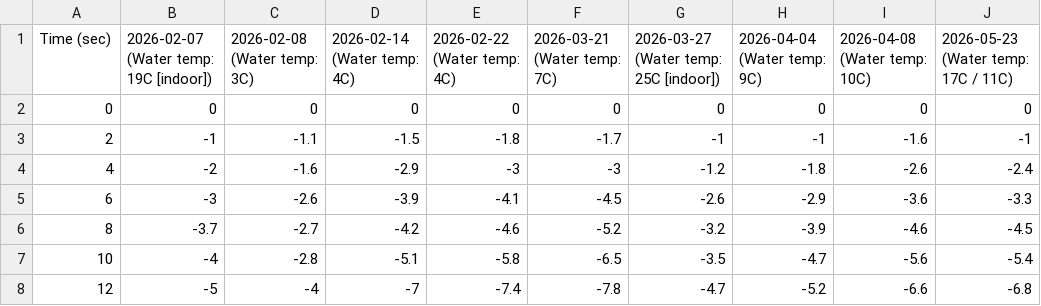
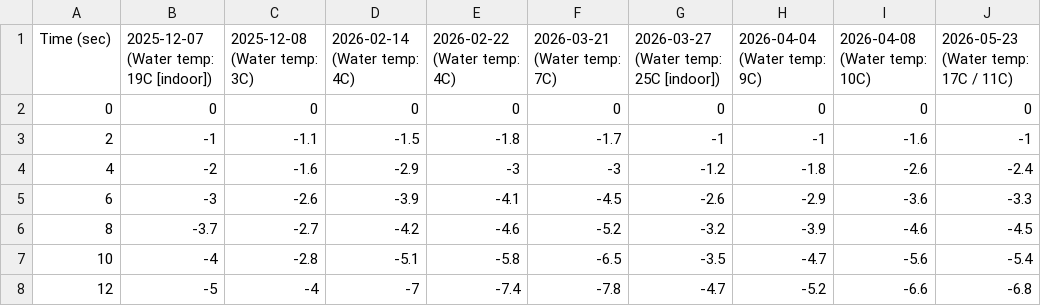
Before and after one commit to drigberg/freediving-data-explorer, a CSV file: dive_profiles.csv, drawn as a sheet; only a part is shown; the diff names each change by its address in the sheet, - before the commit and + after, or states it on an @@ line.

Commit message:
do not assume year is 2026, and display year in the list when it changes

```diff
--- a/dive_profiles.csv
+++ b/dive_profiles.csv
-B1: 2026-02-07 (Water temp: 19C [indoor])
+B1: 2025-12-07 (Water temp: 19C [indoor])
-C1: 2026-02-08 (Water temp: 3C)
+C1: 2025-12-08 (Water temp: 3C)
```
Also changed, not shown: 11 other files.
